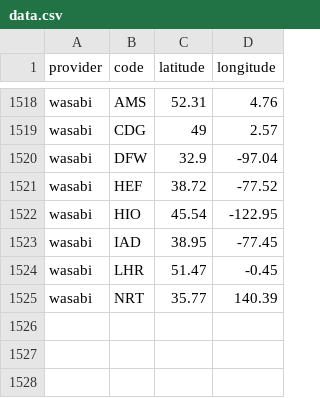
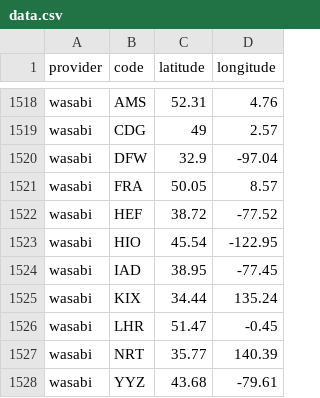
Before and after one commit to adaptive/pops, a CSV file: notebooks/data.csv, drawn as a sheet; only a part is shown, gaps mark what is left out.

Commit message:
wasabi update

```diff
--- a/notebooks/data.csv
+++ b/notebooks/data.csv
@@ -1520,2 +1520,3 @@ wasabi,CDG,49,2.57
 wasabi,DFW,32.9,-97.04
+wasabi,FRA,50.05,8.57
 wasabi,HEF,38.72,-77.52
@@ -1523,3 +1524,5 @@ wasabi,HIO,45.54,-122.95
 wasabi,IAD,38.95,-77.45
+wasabi,KIX,34.44,135.24
 wasabi,LHR,51.47,-0.45
 wasabi,NRT,35.77,140.39
+wasabi,YYZ,43.68,-79.61
```
Also changed, not shown: 3 other files.
